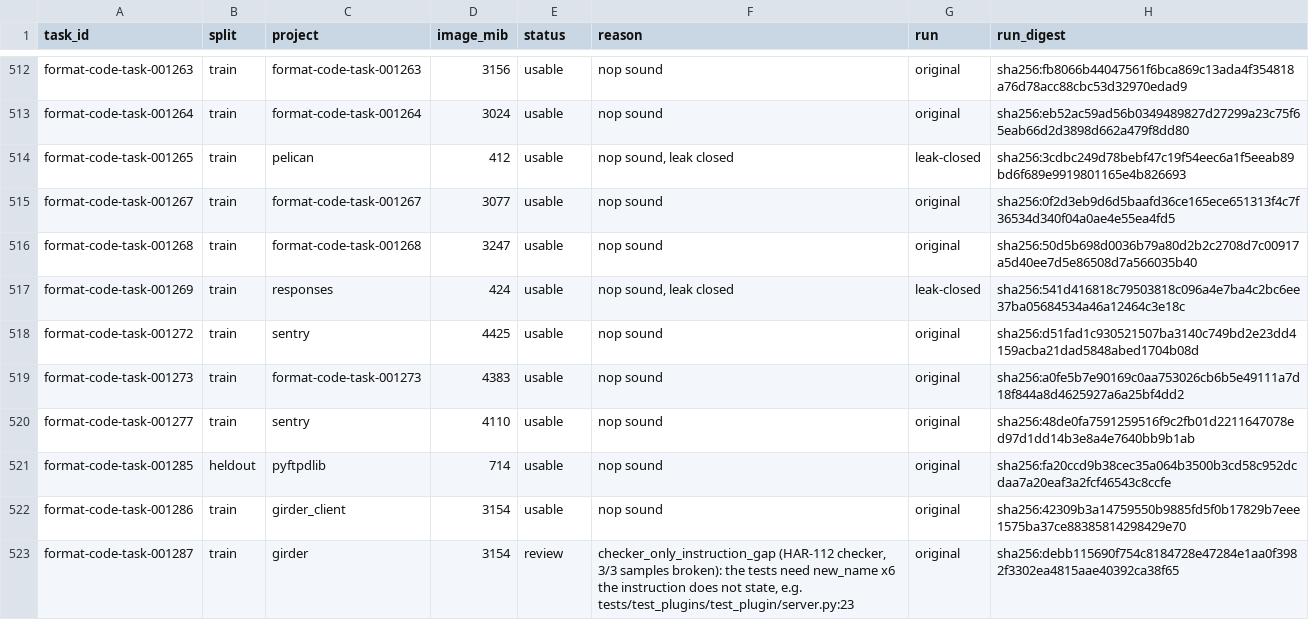
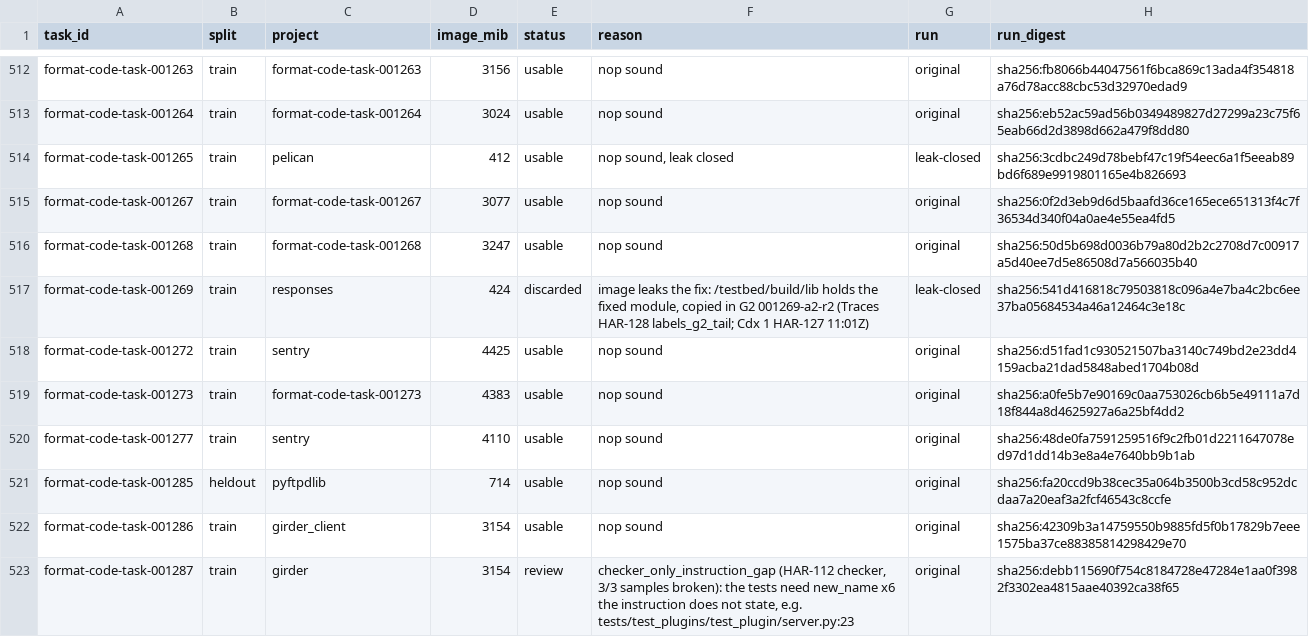
Before and after one commit to PeterMakhnatch/eval-lab, a CSV file: research/experiments/python-task-ledger/ledger.csv, drawn as a sheet; only a part is shown, gaps mark what is left out; the diff names each change by its address in the sheet, - before the commit and + after, or states it on an @@ line.

Commit message:
Ledger: discard 001269's leaking leak-closed image, bound to its run digest

```diff
--- a/research/experiments/python-task-ledger/ledger.csv
+++ b/research/experiments/python-task-ledger/ledger.csv
-E517 (status): usable
+E517 (status): discarded
-F517 (reason): nop sound, leak closed
+F517 (reason): image leaks the fix: /testbed/build/lib holds the fixed module, copied in G2 001269-a2-r2 (Traces HAR-128 labels_g2_tail; Cdx 1 HAR-127 11:01Z)
```
Also changed, not shown: 2 other files.
